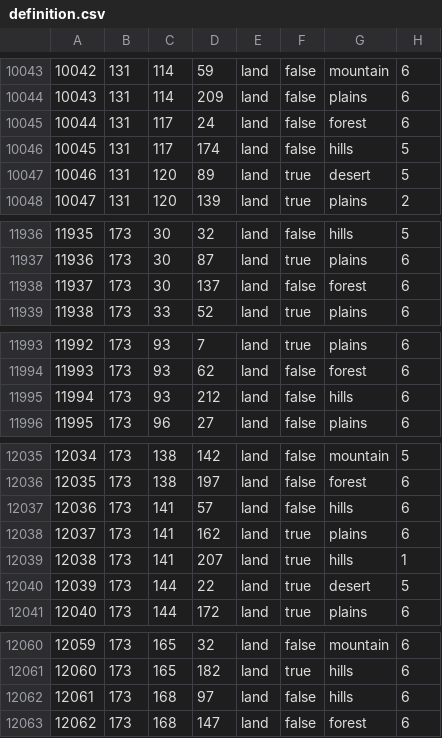
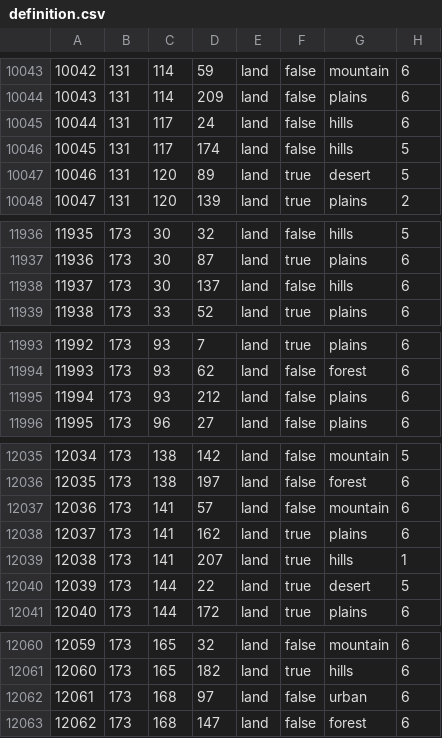
Before and after one commit to kasanakisara/AOR_beta, a CSV file: map/definition.csv, drawn as a sheet; only a part is shown, gaps mark what is left out; the diff covers the shown part only.

```diff
--- a/map/definition.csv
+++ b/map/definition.csv
@@ -10044,3 +10044,3 @@
 10043;131;114;209;land;false;plains;6
-10044;131;117;24;land;false;forest;6
+10044;131;117;24;land;false;hills;6
 10045;131;117;174;land;false;hills;5
@@ -11937,3 +11937,3 @@
 11936;173;30;87;land;true;plains;6
-11937;173;30;137;land;false;forest;6
+11937;173;30;137;land;false;hills;6
 11938;173;33;52;land;true;plains;6
@@ -11994,3 +11994,3 @@
 11993;173;93;62;land;false;forest;6
-11994;173;93;212;land;false;hills;6
+11994;173;93;212;land;false;plains;6
 11995;173;96;27;land;false;plains;6
@@ -12036,3 +12036,3 @@
 12035;173;138;197;land;false;forest;6
-12036;173;141;57;land;false;hills;6
+12036;173;141;57;land;false;mountain;6
 12037;173;141;162;land;true;plains;6
@@ -12061,3 +12061,3 @@
 12060;173;165;182;land;true;hills;6
-12061;173;168;97;land;false;hills;6
+12061;173;168;97;land;false;urban;6
 12062;173;168;147;land;false;forest;6
```
Also changed, not shown: 5 edited cells elsewhere in this file, 3 other files.
